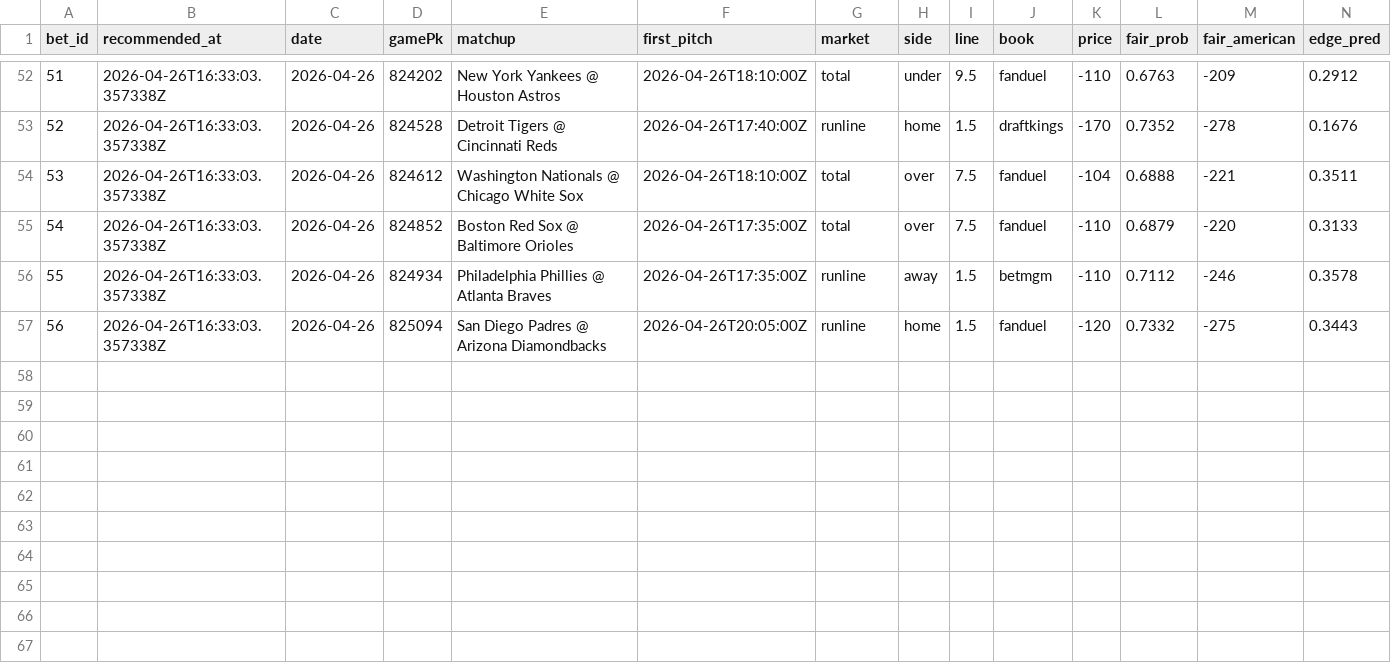
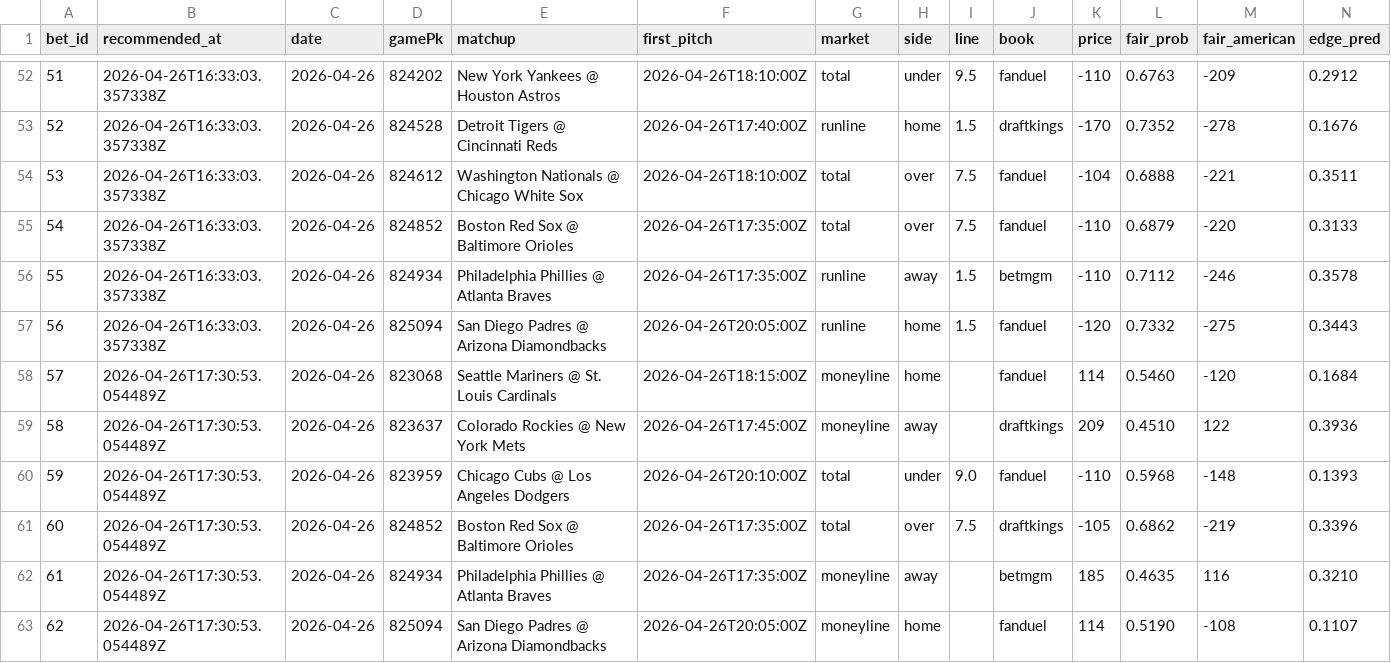
Before and after one commit to Scottguts/mlb-sharp, a CSV file: mlb_data/bet_log.csv, drawn as a sheet; only a part is shown, gaps mark what is left out; rows hold the shown columns only; the diff names each change by its address in the sheet, - before the commit and + after, or states it on an @@ line.

```diff
--- a/mlb_data/bet_log.csv
+++ b/mlb_data/bet_log.csv
+row 58: 57 | 2026-04-26T17:30:53.054489Z | 2026-04-26 | 823068 | Seattle Mariners @ St. Louis Cardinals | 2026-04-26T18:15:00Z | moneyline | home |  | fanduel | 114 | 0.5460 | -120 | 0.1684
+row 59: 58 | 2026-04-26T17:30:53.054489Z | 2026-04-26 | 823637 | Colorado Rockies @ New York Mets | 2026-04-26T17:45:00Z | moneyline | away |  | draftkings | 209 | 0.4510 | 122 | 0.3936
+row 60: 59 | 2026-04-26T17:30:53.054489Z | 2026-04-26 | 823959 | Chicago Cubs @ Los Angeles Dodgers | 2026-04-26T20:10:00Z | total | under | 9.0 | fanduel | -110 | 0.5968 | -148 | 0.1393
+row 61: 60 | 2026-04-26T17:30:53.054489Z | 2026-04-26 | 824852 | Boston Red Sox @ Baltimore Orioles | 2026-04-26T17:35:00Z | total | over | 7.5 | draftkings | -105 | 0.6862 | -219 | 0.3396
+row 62: 61 | 2026-04-26T17:30:53.054489Z | 2026-04-26 | 824934 | Philadelphia Phillies @ Atlanta Braves | 2026-04-26T17:35:00Z | moneyline | away |  | betmgm | 185 | 0.4635 | 116 | 0.3210
+row 63: 62 | 2026-04-26T17:30:53.054489Z | 2026-04-26 | 825094 | San Diego Padres @ Arizona Diamondbacks | 2026-04-26T20:05:00Z | moneyline | home |  | fanduel | 114 | 0.5190 | -108 | 0.1107
```
Also changed, not shown: 22 other files.
